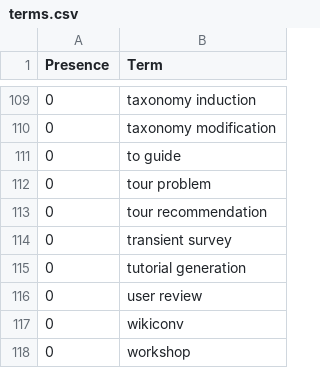
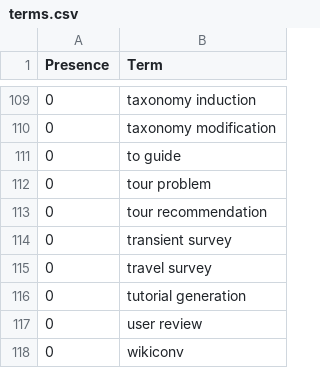
Before and after one commit to ml-feeds/arxiv-ml-reviews, a CSV file: arxivmlrev/_config/terms.csv, drawn as a sheet; only a part is shown, gaps mark what is left out; the shorter side is filled out with more unchanged rows.

```diff
--- a/arxivmlrev/_config/terms.csv
+++ b/arxivmlrev/_config/terms.csv
@@ -114,2 +114,3 @@ Presence,Term
 0,transient survey
+0,travel survey
 0,tutorial generation
```
Also changed, not shown: 2 other files.
